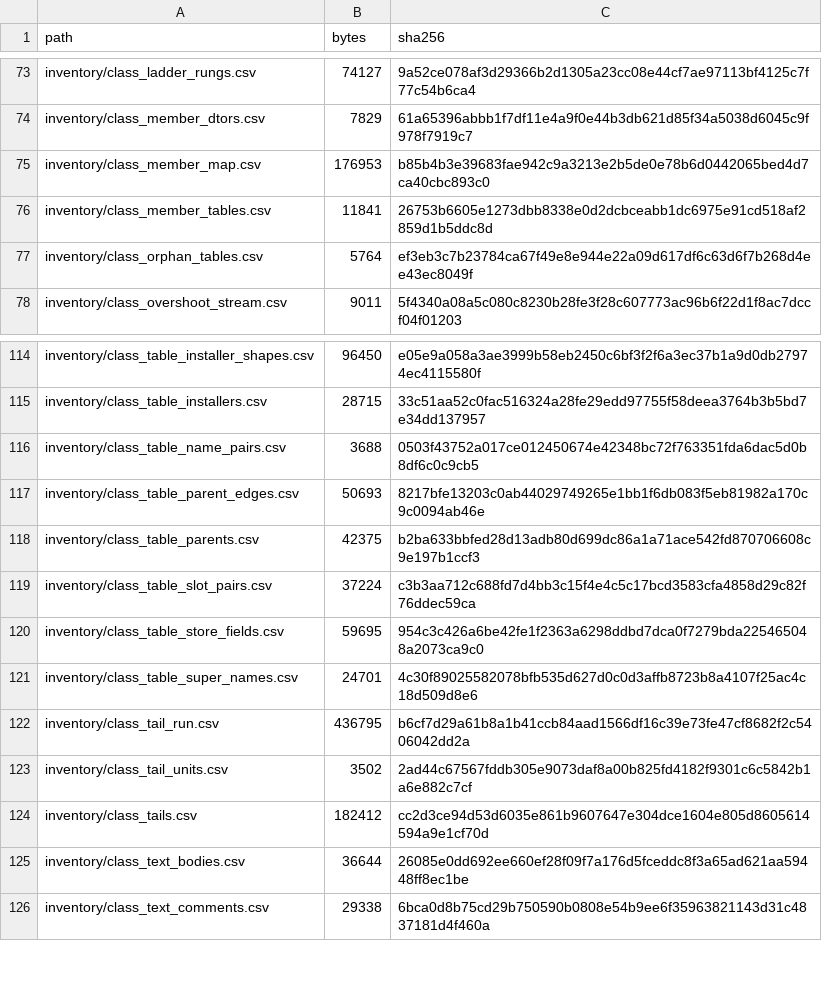
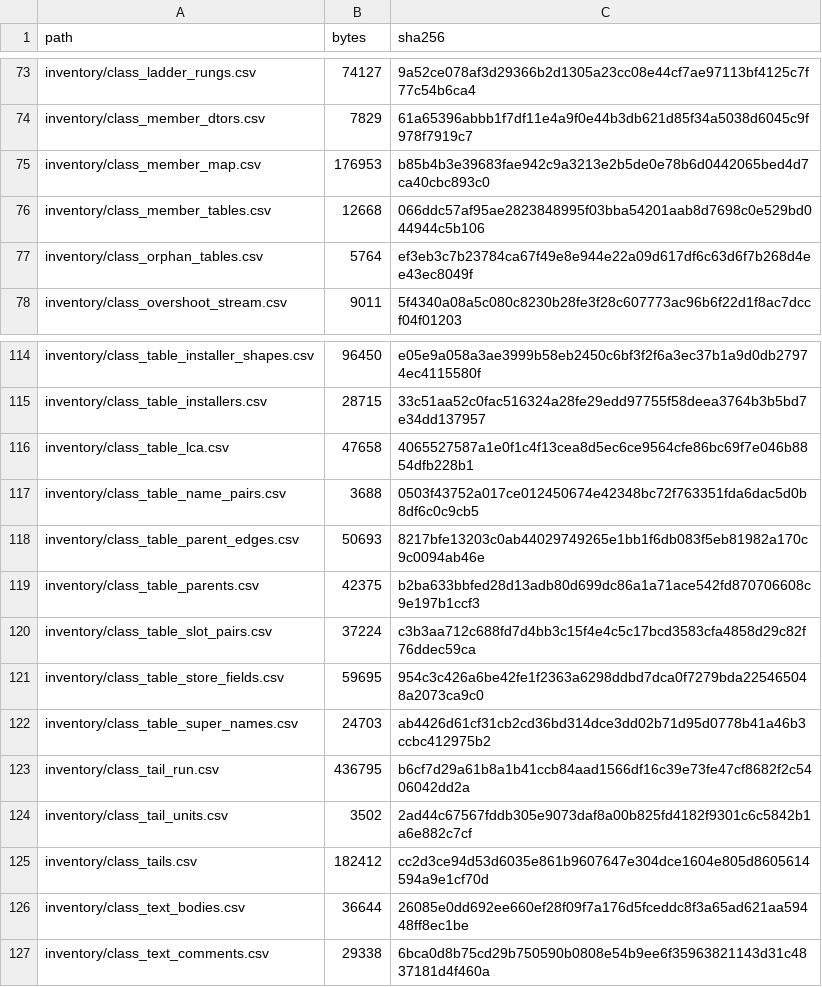
Before and after one commit to jkoehler11/stargate-alliance-decomp, a CSV file: inventory/artifact_hashes.csv, drawn as a sheet; only a part is shown, gaps mark what is left out.

Commit message:
class-table-lca: the naming rule is measured, and its channels are map-dependent

```diff
--- a/inventory/artifact_hashes.csv
+++ b/inventory/artifact_hashes.csv
@@ -75,3 +75,3 @@ inventory/class_member_dtors.csv,7829,61a65396abbb1f7df11e4a9f0e44b3db621d85f34a
 inventory/class_member_map.csv,176953,b85b4b3e39683fae942c9a3213e2b5de0e78b6d0442065bed4d7ca40cbc893c0
-inventory/class_member_tables.csv,11841,26753b6605e1273dbb8338e0d2dcbceabb1dc6975e91cd518af2859d1b5ddc8d
+inventory/class_member_tables.csv,12668,066ddc57af95ae2823848995f03bba54201aab8d7698c0e529bd044944c5b106
 inventory/class_orphan_tables.csv,5764,ef3eb3c7b23784ca67f49e8e944e22a09d617df6c63d6f7b268d4ee43ec8049f
@@ -115,2 +115,3 @@ inventory/class_table_installer_shapes.csv,96450,e05e9a058a3ae3999b58eb2450c6bf3
 inventory/class_table_installers.csv,28715,33c51aa52c0fac516324a28fe29edd97755f58deea3764b3b5bd7e34dd137957
+inventory/class_table_lca.csv,47658,4065527587a1e0f1c4f13cea8d5ec6ce9564cfe86bc69f7e046b8854dfb228b1
 inventory/class_table_name_pairs.csv,3688,0503f43752a017ce012450674e42348bc72f763351fda6dac5d0b8df6c0c9cb5
@@ -120,3 +121,3 @@ inventory/class_table_slot_pairs.csv,37224,c3b3aa712c688fd7d4bb3c15f4e4c5c17bcd3
 inventory/class_table_store_fields.csv,59695,954c3c426a6be42fe1f2363a6298ddbd7dca0f7279bda225465048a2073ca9c0
-inventory/class_table_super_names.csv,24701,4c30f89025582078bfb535d627d0c0d3affb8723b8a4107f25ac4c18d509d8e6
+inventory/class_table_super_names.csv,24703,ab4426d61cf31cb2cd36bd314dce3dd02b71d95d0778b41a46b3ccbc412975b2
 inventory/class_tail_run.csv,436795,b6cf7d29a61b8a1b41ccb84aad1566df16c39e73fe47cf8682f2c5406042dd2a
```
Also changed, not shown: 2 other files.
